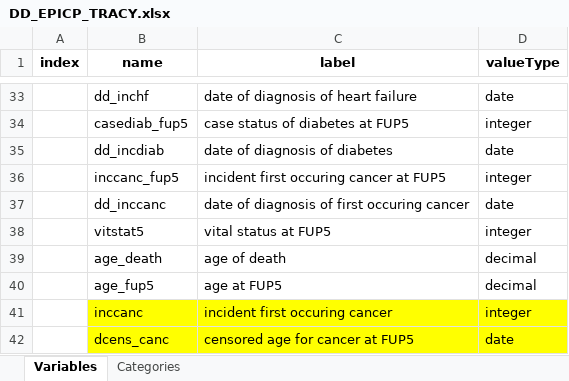
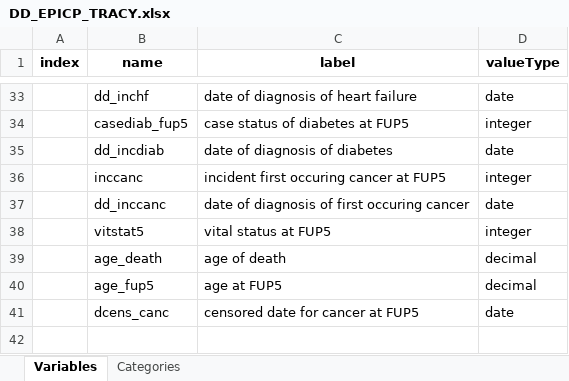
Before and after one commit to nfdi4health/use-cases-harmonisation, an Excel workbook: analyst/Tracy/rmonize/data_dictionary/DD_EPICP_TRACY.xlsx, sheet Variables, drawn as a sheet; only a part is shown, gaps mark what is left out; values as stored, in another font and other column widths than the file's, no borders; removed rows and columns are numbered as before the commit, all else as after; the diff names each change by its address in the sheet, - before the commit and + after, or states it on an @@ line.

```diff
--- a/analyst/Tracy/rmonize/data_dictionary/DD_EPICP_TRACY.xlsx (sheet Variables)
+++ b/analyst/Tracy/rmonize/data_dictionary/DD_EPICP_TRACY.xlsx (sheet Variables)
-B36 (name): inccanc_fup5
+B36 (name): inccanc
-row 41:  | inccanc | incident first occuring cancer | integer
-B41:D41 fill: #FFFF00
+B41:D41 fill: none
-C41 (label): censored age for cancer at FUP5
+C41 (label): censored date for cancer at FUP5
```
Also changed, not shown: analyst/Tracy/rmonize/data_proc_elem/DPE_EPICP_TRACY.xlsx.
